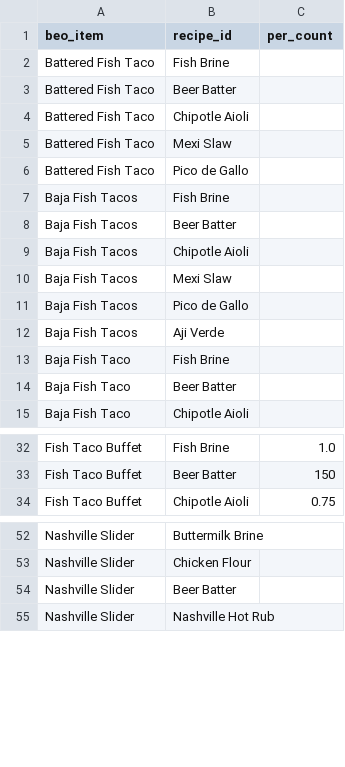
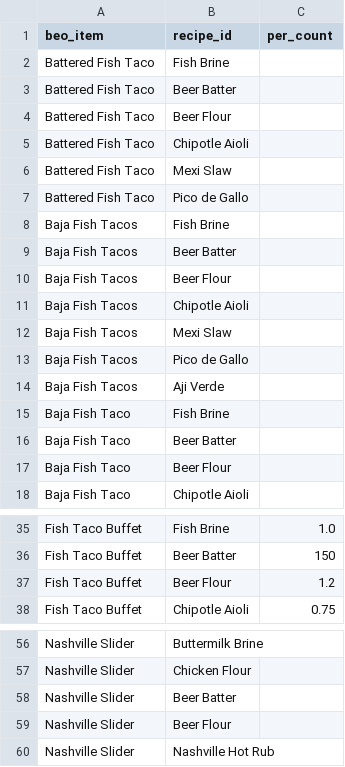
Before and after one commit to sburdges-eng/Lariat, a CSV file: menus/beo_recipe_map.csv, drawn as a sheet; only a part is shown, gaps mark what is left out; the diff names each change by its address in the sheet, - before the commit and + after, or states it on an @@ line.

```diff
--- a/menus/beo_recipe_map.csv
+++ b/menus/beo_recipe_map.csv
+row 4: Battered Fish Taco | Beer Flour
+row 10: Baja Fish Tacos | Beer Flour
+row 17: Baja Fish Taco | Beer Flour
+row 37: Fish Taco Buffet | Beer Flour | 1.2
+row 59: Nashville Slider | Beer Flour
```
